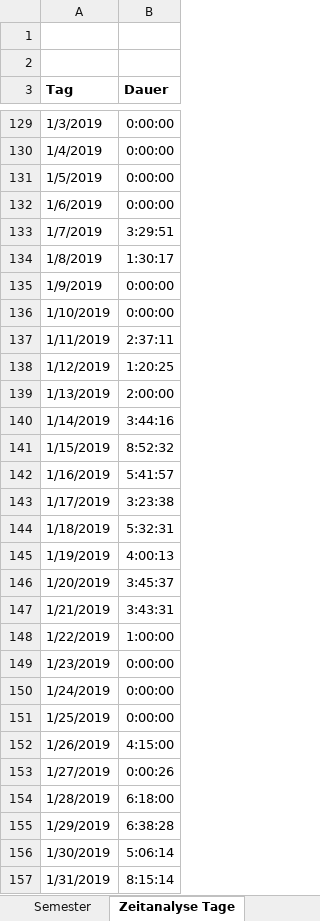
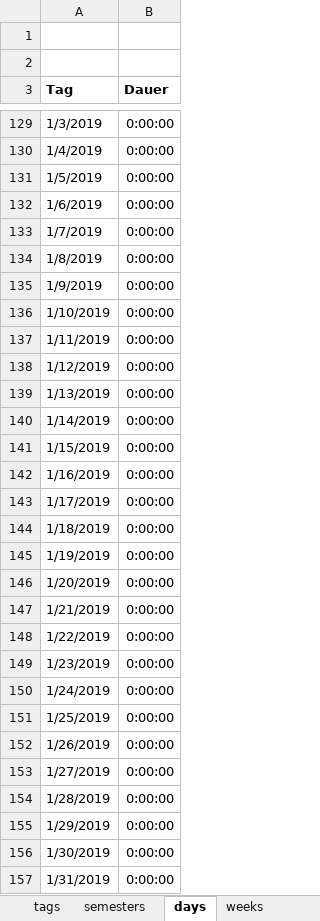
Before and after one commit to jancbeck/4255-Econometrics-Fissler, an Excel workbook: Presentation/BaWiSo.xlsx, sheet days, drawn as a sheet; only a part is shown, gaps mark what is left out; values as stored, in another font and other column widths than the file's, no borders; charts and pictures not drawn; the diff covers the shown part only; the diff names each change by its address in the sheet, - before the commit and + after, or states it on an @@ line.

```diff
--- a/Presentation/BaWiSo.xlsx (sheet days)
+++ b/Presentation/BaWiSo.xlsx (sheet days)
-sheet tab: Semester
+sheet tab: semesters
-sheet tab: Zeitanalyse Tage
+sheet tab: days
+sheet tab: weeks
-B133 (Dauer): 3:29:51
+B133 (Dauer): 0:00:00
-B134 (Dauer): 1:30:17
+B134 (Dauer): 0:00:00
-B137 (Dauer): 2:37:11
+B137 (Dauer): 0:00:00
-B138 (Dauer): 1:20:25
+B138 (Dauer): 0:00:00
-B139 (Dauer): 2:00:00
+B139 (Dauer): 0:00:00
-B140 (Dauer): 3:44:16
+B140 (Dauer): 0:00:00
-B141 (Dauer): 8:52:32
+B141 (Dauer): 0:00:00
-B142 (Dauer): 5:41:57
+B142 (Dauer): 0:00:00
-B143 (Dauer): 3:23:38
+B143 (Dauer): 0:00:00
-B144 (Dauer): 5:32:31
+B144 (Dauer): 0:00:00
-B145 (Dauer): 4:00:13
+B145 (Dauer): 0:00:00
-B146 (Dauer): 3:45:37
+B146 (Dauer): 0:00:00
-B147 (Dauer): 3:43:31
+B147 (Dauer): 0:00:00
-B148 (Dauer): 1:00:00
+B148 (Dauer): 0:00:00
-B152 (Dauer): 4:15:00
+B152 (Dauer): 0:00:00
-B153 (Dauer): 0:00:26
+B153 (Dauer): 0:00:00
-B154 (Dauer): 6:18:00
+B154 (Dauer): 0:00:00
-B155 (Dauer): 6:38:28
+B155 (Dauer): 0:00:00
-B156 (Dauer): 5:06:14
+B156 (Dauer): 0:00:00
-B157 (Dauer): 8:15:14
+B157 (Dauer): 0:00:00
```
Also changed, not shown: 564 edited cells elsewhere in this sheet, sheet entries, sheet tags, other sheet tabs, formulas that keep their value, charts or pictures, 1 other file.
